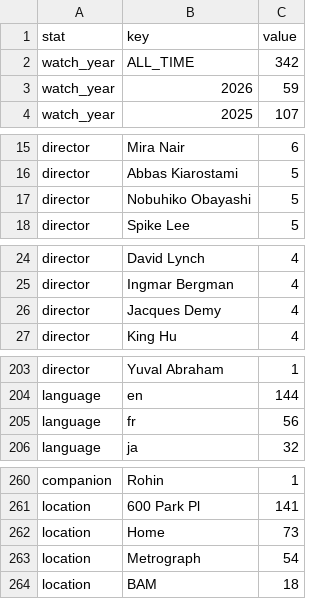
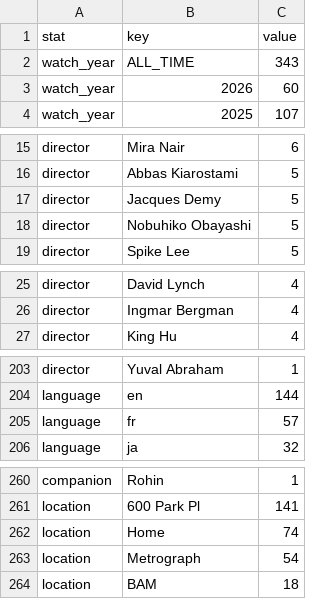
Before and after one commit to shreshthkhilani/shreshth-filmstruck, a CSV file: data/stats.csv, drawn as a sheet; only a part is shown, gaps mark what is left out; the diff covers the shown part only.

```diff
--- a/data/stats.csv
+++ b/data/stats.csv
@@ -1,4 +1,4 @@
 stat,key,value
-watch_year,ALL_TIME,342
-watch_year,2026,59
+watch_year,ALL_TIME,343
+watch_year,2026,60
 watch_year,2025,107
@@ -16,2 +16,3 @@ director,Mira Nair,6
 director,Abbas Kiarostami,5
+director,Jacques Demy,5
 director,Nobuhiko Obayashi,5
@@ -25,3 +26,2 @@ director,David Lynch,4
 director,Ingmar Bergman,4
-director,Jacques Demy,4
 director,King Hu,4
@@ -204,3 +204,3 @@ director,Yuval Abraham,1
 language,en,144
-language,fr,56
+language,fr,57
 language,ja,32
@@ -261,3 +261,3 @@ companion,Rohin,1
 location,600 Park Pl,141
-location,Home,73
+location,Home,74
 location,Metrograph,54
```
Also changed, not shown: 1 edited cell elsewhere in this file, data/films.csv, data/log.csv.
